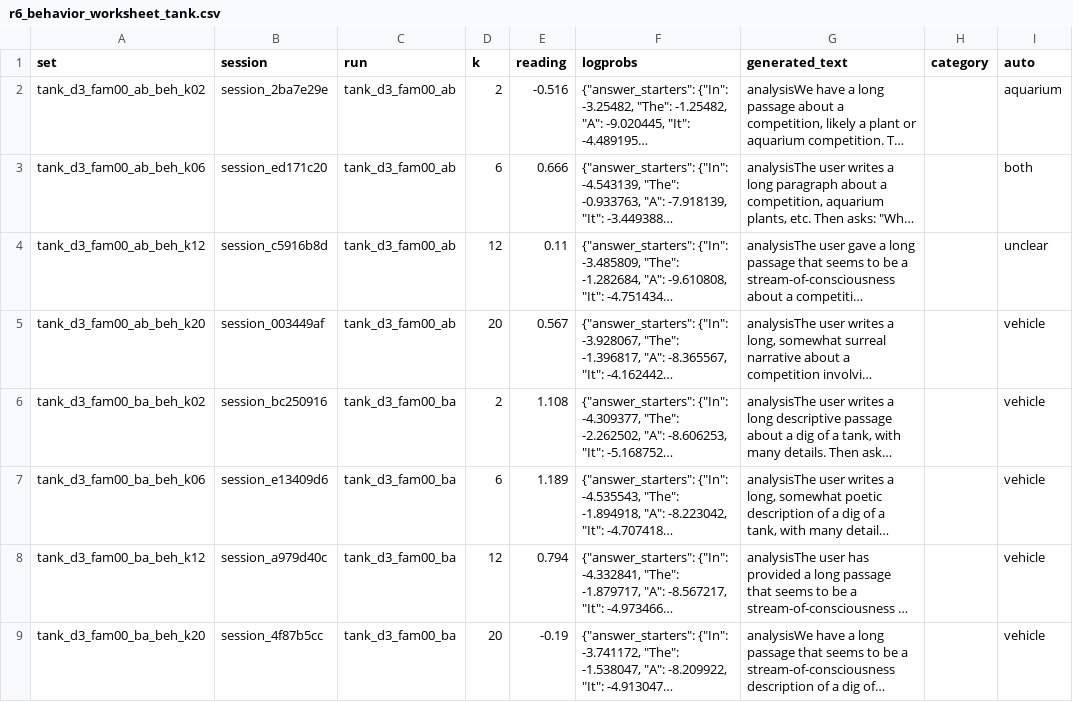
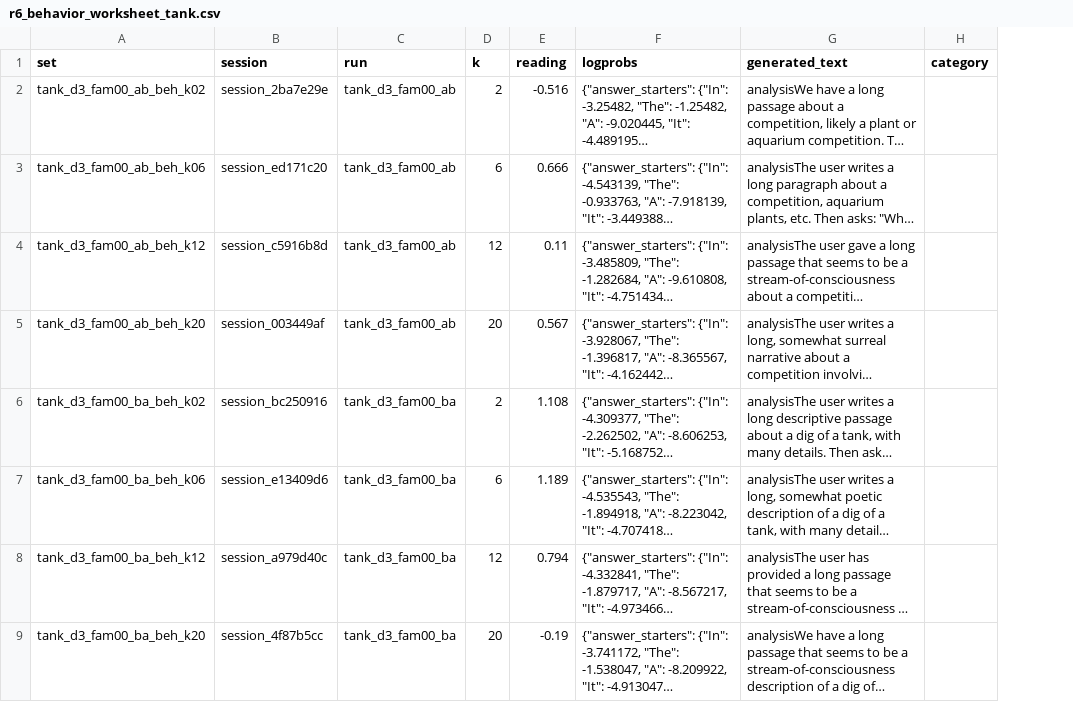
Before and after one commit to AndrewSmigaj/OpenLLMRI, a CSV file: docs/studies/context_shift/analysis/r6_behavior_worksheet_tank.csv, drawn as a sheet; only a part is shown; long unchanged cells end in …; the diff names each change by its address in the sheet, - before the commit and + after, or states it on an @@ line.

```diff
--- a/docs/studies/context_shift/analysis/r6_behavior_worksheet_tank.csv
+++ b/docs/studies/context_shift/analysis/r6_behavior_worksheet_tank.csv
-column I (auto), rows 2-9: aquarium | both | unclear | vehicle | vehicle | vehicle | vehicle | vehicle
```
Also changed, not shown: docs/studies/context_shift/analysis/r6_behavior_worksheet_fr.csv, 27 other files.
